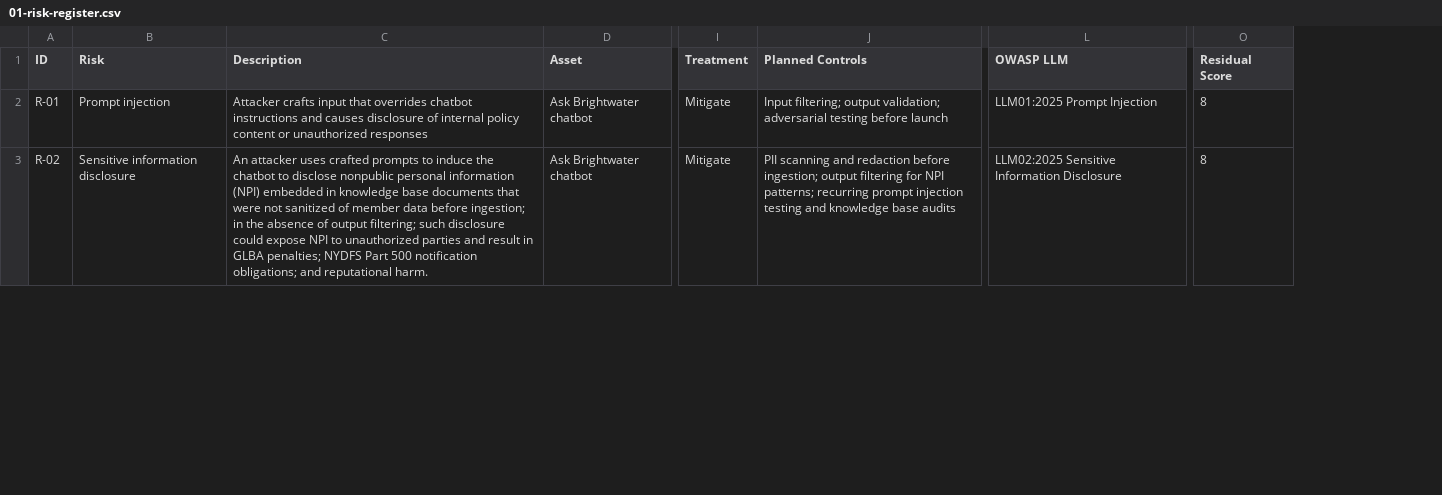
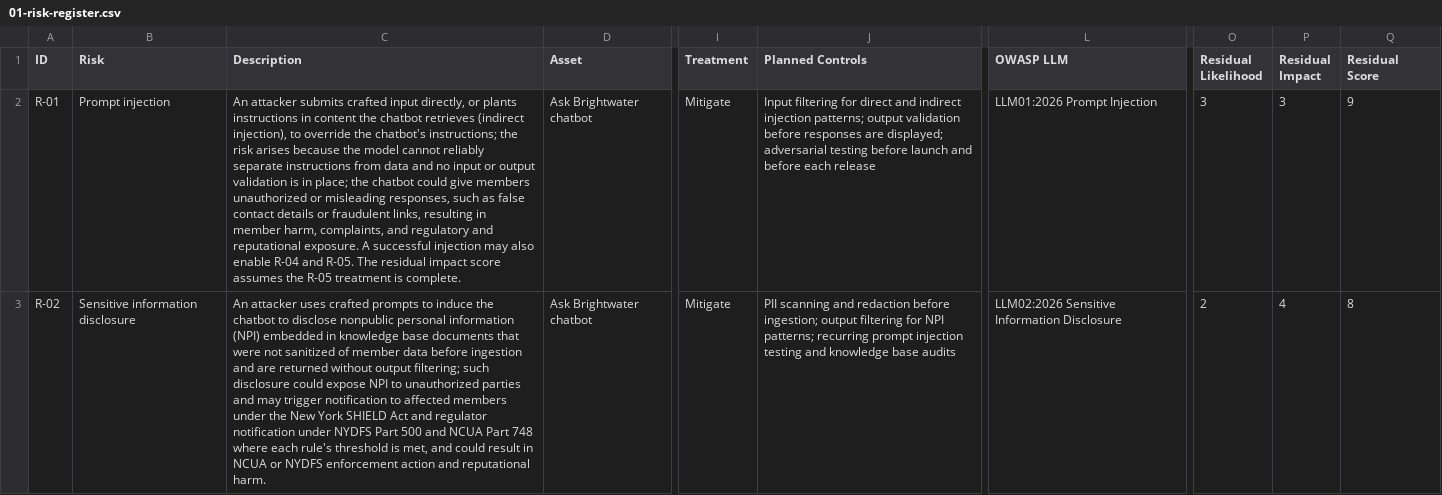
Before and after one commit to aminjlassi-CS/ai-grc-portfolio, a CSV file: 01-risk-register.csv, drawn as a sheet; only a part is shown, gaps mark what is left out; addresses are those after the commit; the diff covers the shown part only; the diff names each change by its address in the sheet, - before the commit and + after, or states it on an @@ line.

Commit message:
Revise risk register with updated fields and descriptions
Updated risk register to include residual likelihood, impact, and score for each risk. Revised descriptions for clarity and compliance with regulatory standards.

```diff
--- a/01-risk-register.csv
+++ b/01-risk-register.csv
+column O (Residual Likelihood), rows 2-3: 3 | 2
+column P (Residual Impact), rows 2-3: 3 | 4
-C2 (Description): Attacker crafts input that overrides chatbot instructions and causes disclosure of internal policy content or unauthorized responses
+C2 (Description): An attacker submits crafted input directly, or plants instructions in content the chatbot retrieves (indirect injection), to override the chatbot's instructions; the risk arises because the model cannot reliably separate instructions from data and no input or output validation is in place; the chatbot could give members unauthorized or misleading responses, such as false contact details or fraudulent links, resulting in member harm, complaints, and regulatory and reputational exposure. A successful injection may also enable R-04 and R-05. The residual impact score assumes the R-05 treatment is complete.
-J2 (Planned Controls): Input filtering; output validation; adversarial testing before launch
+J2 (Planned Controls): Input filtering for direct and indirect injection patterns; output validation before responses are displayed; adversarial testing before launch and before each release
-L2 (OWASP LLM): LLM01:2025 Prompt Injection
+L2 (OWASP LLM): LLM01:2026 Prompt Injection
-Q2 (Residual Score): 8
+Q2 (Residual Score): 9
-C3 (Description): …data before ingestion; in the absence of output filtering; such disclosure could expose NPI to unauthorized parties and result in GLBA penalties; NYDFS Part 500 notification obligations; and reputational…
+C3 (Description): …data before ingestion and are returned without output filtering; such disclosure could expose NPI to unauthorized parties and may trigger notification to affected members under the New York SHIELD Act and regulator notification under NYDFS Part 500 and NCUA Part 748 where each rule's threshold is met, and could result in NCUA or NYDFS enforcement action and reputational…
-L3 (OWASP LLM): LLM02:2025 Sensitive Information Disclosure
+L3 (OWASP LLM): LLM02:2026 Sensitive Information Disclosure
```
Also changed, not shown: 7 edited cells elsewhere in this file.
